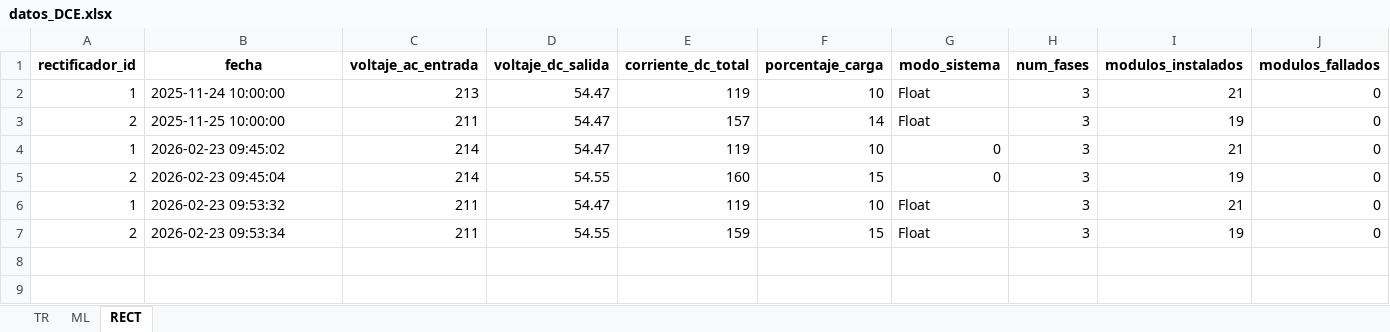
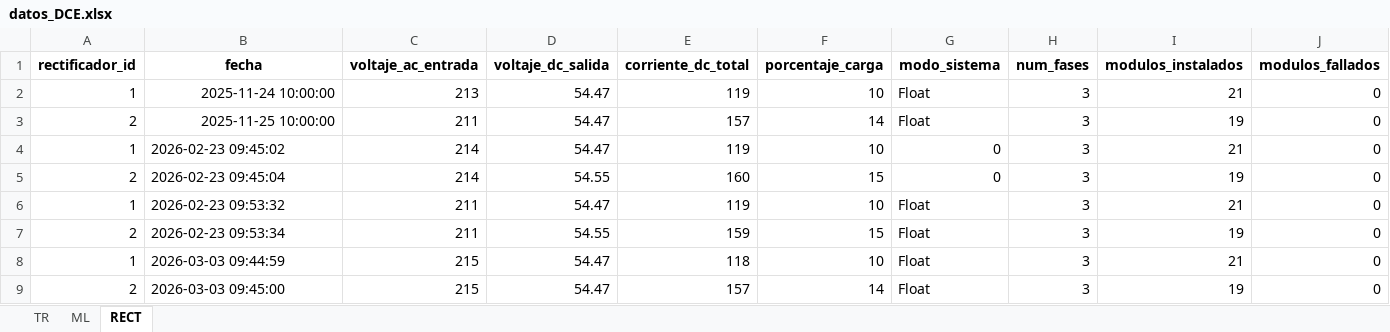
Before and after one commit to MateoHoyos/Proyecto, an Excel workbook: Program/Datos/DB/datos_DCE.xlsx, sheet RECT, drawn as a sheet; only a part is shown; values as stored, in another font and other column widths than the file's, no borders; rows hold the shown columns only; the diff names each change by its address in the sheet, - before the commit and + after, or states it on an @@ line.

```diff
--- a/Program/Datos/DB/datos_DCE.xlsx (sheet RECT)
+++ b/Program/Datos/DB/datos_DCE.xlsx (sheet RECT)
-B2:B3 alignment: left
+B2:B3 alignment: right
+row 8: 1 | 2026-03-03 09:44:59 | 215 | 54.47 | 118 | 10 | Float | 3 | 21 | 0
+row 9: 2 | 2026-03-03 09:45:00 | 215 | 54.47 | 157 | 14 | Float | 3 | 19 | 0
```
Also changed, not shown: sheet TR, sheet ML, Program/Datos/DB/datos_manuales.xlsx, Program/Monitoreo/files/estadisticas_voltaje_2025.xlsx, 12 other files.
